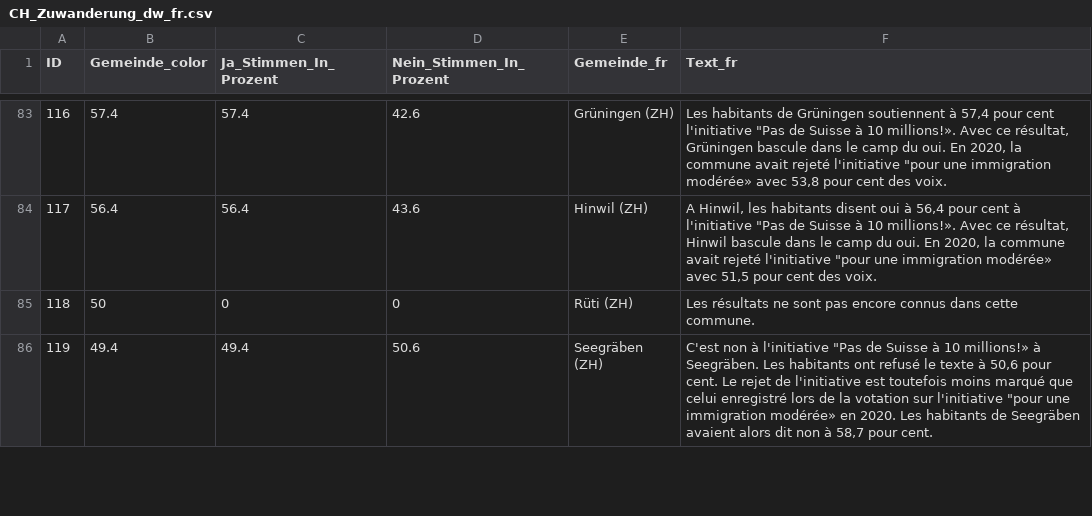
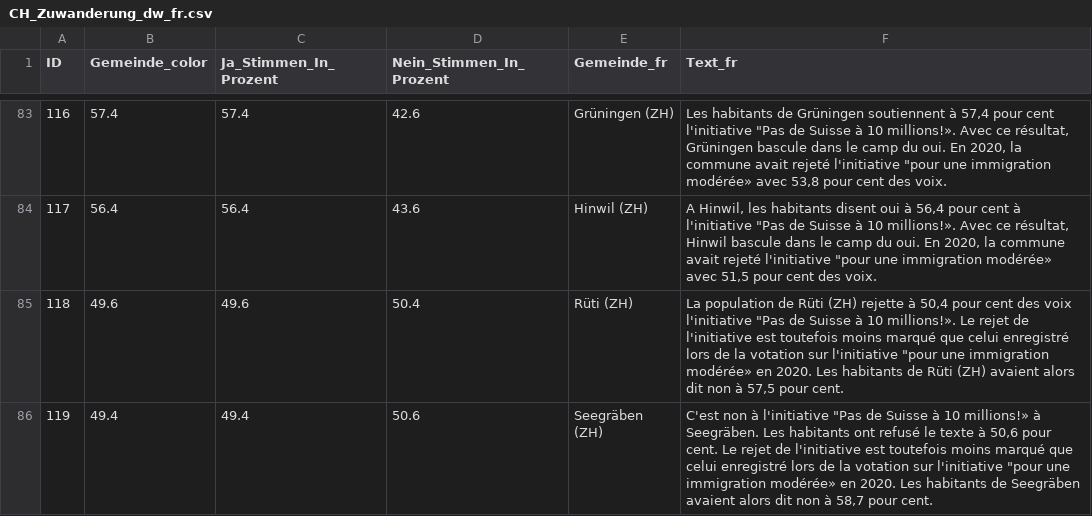
Before and after one commit to awp-finanznachrichten/lena_juni2026, a CSV file: Output_Switzerland/CH_Zuwanderung_dw_fr.csv, drawn as a sheet; only a part is shown, gaps mark what is left out; the diff covers the shown part only.

```diff
--- a/Output_Switzerland/CH_Zuwanderung_dw_fr.csv
+++ b/Output_Switzerland/CH_Zuwanderung_dw_fr.csv
@@ -84,3 +84,3 @@
 117,56.4,56.4,43.6,"Hinwil (ZH)","A Hinwil, les habitants disent oui à 56,4 pour cent à l'initiative ""Pas de Suisse à 10 millions!». Avec ce résultat, Hinwil bascule dans le camp du oui. En 2020, la commune avait rejeté l'initiative ""pour une immigration modérée» avec 51,5 pour cent des voix."
-118,50,0,0,"Rüti (ZH)","Les résultats ne sont pas encore connus dans cette commune."
+118,49.6,49.6,50.4,"Rüti (ZH)","La population de Rüti (ZH) rejette à 50,4 pour cent des voix l'initiative ""Pas de Suisse à 10 millions!». Le rejet de l'initiative est toutefois moins marqué que celui enregistré lors de la votation sur l'initiative ""pour une immigration modérée» en 2020. Les habitants de Rüti (ZH) avaient alors dit non à 57,5 pour cent."
 119,49.4,49.4,50.6,"Seegräben (ZH)","C'est non à l'initiative ""Pas de Suisse à 10 millions!» à Seegräben. Les habitants ont refusé le texte à 50,6 pour cent. Le rejet de l'initiative est toutefois moins marqué que celui enregistré lors de la votation sur l'initiative ""pour une immigration modérée» en 2020. Les habitants de Seegräben avaient alors dit non à 58,7 pour cent."
```
Also changed, not shown: 12 edited cells elsewhere in this file, Output_Cantons/ZH_CH_Zuwanderung_dw_de.csv, Output_Switzerland/CH_Zivildienst_dw_fr.csv, 10 other files.
